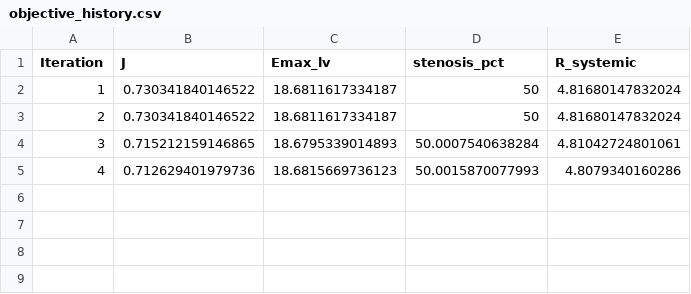
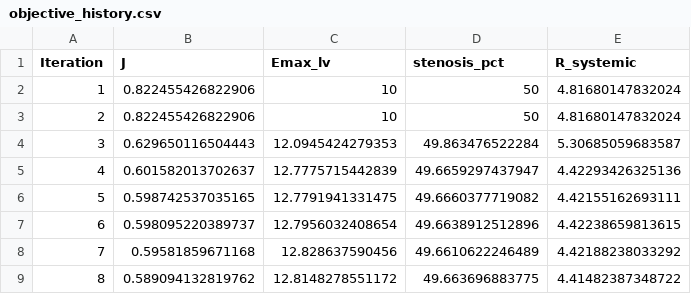
Before and after one commit to beanjeans/LPM-PDA, a CSV file: pda_lpm_patient 3/results/optimization/objective_history.csv, drawn as a sheet.

```diff
--- a/pda_lpm_patient 3/results/optimization/objective_history.csv
+++ b/pda_lpm_patient 3/results/optimization/objective_history.csv
@@ -1,5 +1,9 @@
 Iteration,J,Emax_lv,stenosis_pct,R_systemic
-1,0.730341840146522,18.6811617334187,50,4.81680147832024
-2,0.730341840146522,18.6811617334187,50,4.81680147832024
-3,0.715212159146865,18.6795339014893,50.0007540638284,4.81042724801061
-4,0.712629401979736,18.6815669736123,50.0015870077993,4.8079340160286
+1,0.822455426822906,10,50,4.81680147832024
+2,0.822455426822906,10,50,4.81680147832024
+3,0.629650116504443,12.0945424279353,49.863476522284,5.30685059683587
+4,0.601582013702637,12.7775715442839,49.6659297437947,4.42293426325136
+5,0.598742537035165,12.7791941331475,49.6660377719082,4.42155162693111
+6,0.598095220389737,12.7956032408654,49.6638912512896,4.42238659813615
+7,0.59581859671168,12.828637590456,49.6610622246489,4.42188238033292
+8,0.589094132819762,12.8148278551172,49.663696883775,4.41482387348722
```
Also changed, not shown: pda_lpm_patient 3/results/optimization/optimized_parameters.csv, 4 other files.
